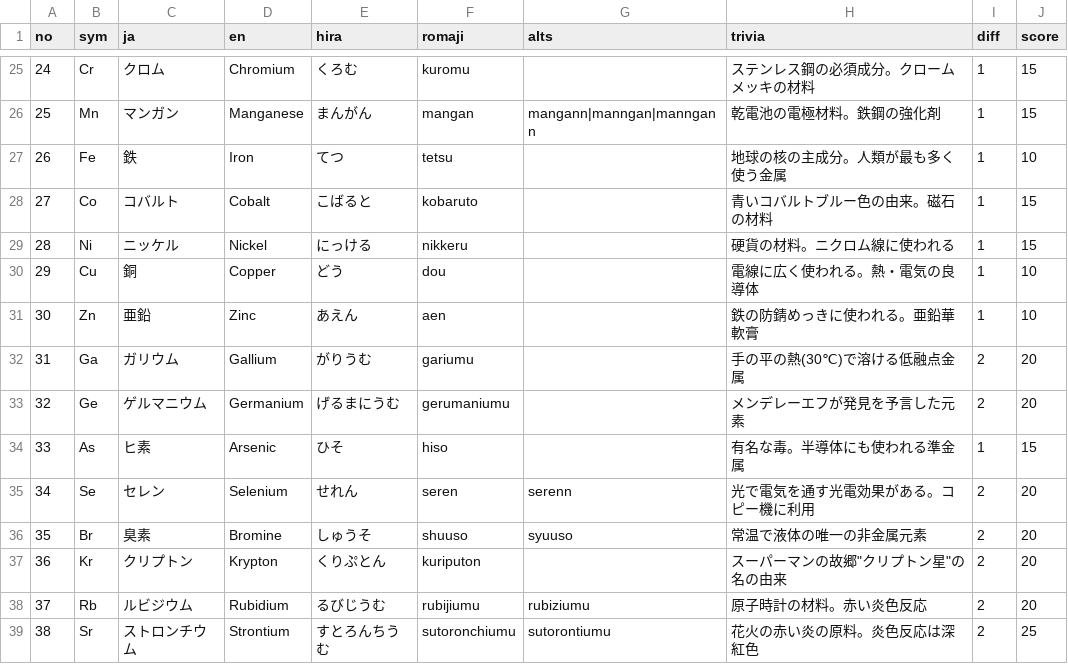
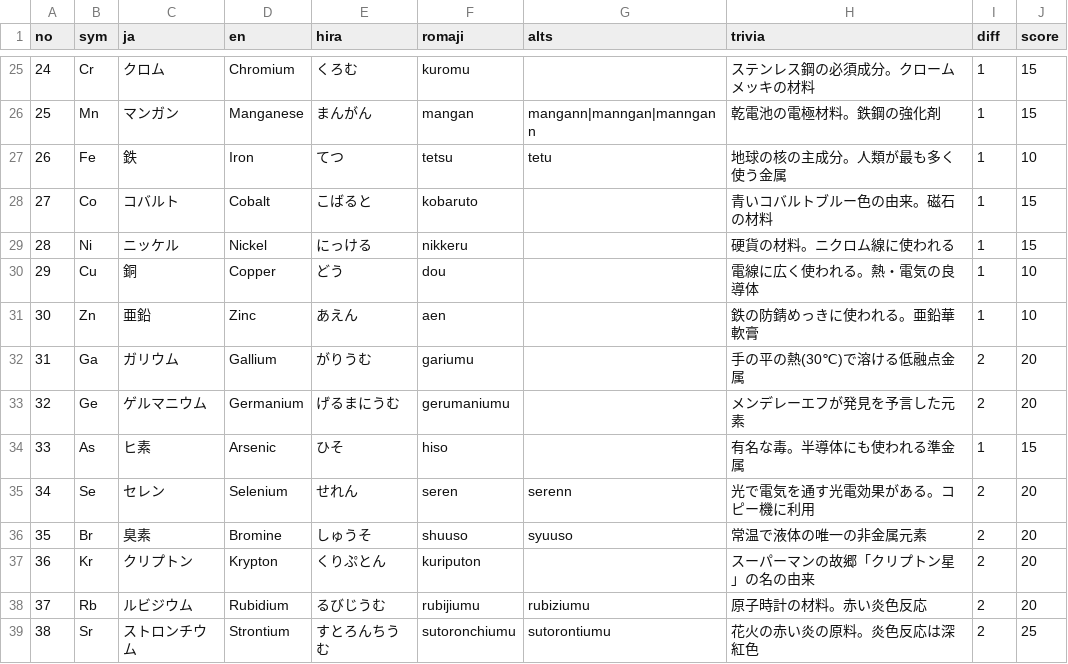
Before and after one commit to astro-root/astro-root.github.io, a CSV file: typing/elements.csv, drawn as a sheet; only a part is shown, gaps mark what is left out.

Commit message:
Update elements.csv

```diff
--- a/typing/elements.csv
+++ b/typing/elements.csv
@@ -26,3 +26,3 @@ no,sym,ja,en,hira,romaji,alts,trivia,diff,score
 25,Mn,マンガン,Manganese,まんがん,mangan,mangann|manngan|manngann,乾電池の電極材料。鉄鋼の強化剤,1,15
-26,Fe,鉄,Iron,てつ,tetsu,,地球の核の主成分。人類が最も多く使う金属,1,10
+26,Fe,鉄,Iron,てつ,tetsu,tetu,地球の核の主成分。人類が最も多く使う金属,1,10
 27,Co,コバルト,Cobalt,こばると,kobaruto,,青いコバルトブルー色の由来。磁石の材料,1,15
@@ -36,3 +36,3 @@ no,sym,ja,en,hira,romaji,alts,trivia,diff,score
 35,Br,臭素,Bromine,しゅうそ,shuuso,syuuso,常温で液体の唯一の非金属元素,2,20
-36,Kr,クリプトン,Krypton,くりぷとん,kuriputon,,スーパーマンの故郷"クリプトン星"の名の由来,2,20
+36,Kr,クリプトン,Krypton,くりぷとん,kuriputon,,スーパーマンの故郷「クリプトン星」の名の由来,2,20
 37,Rb,ルビジウム,Rubidium,るびじうむ,rubijiumu,rubiziumu,原子時計の材料。赤い炎色反応,2,20
```
